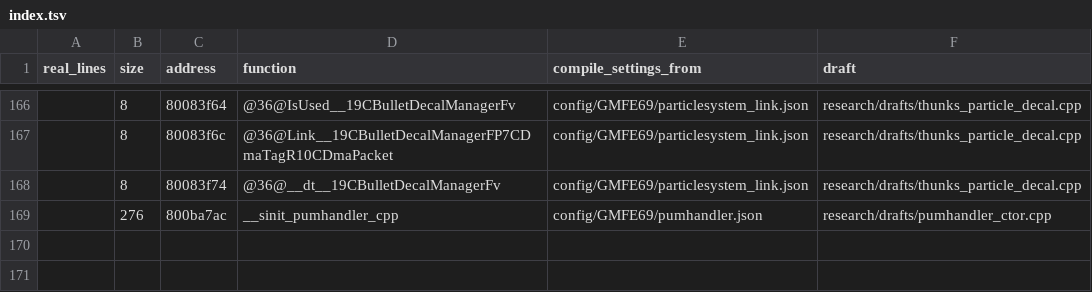
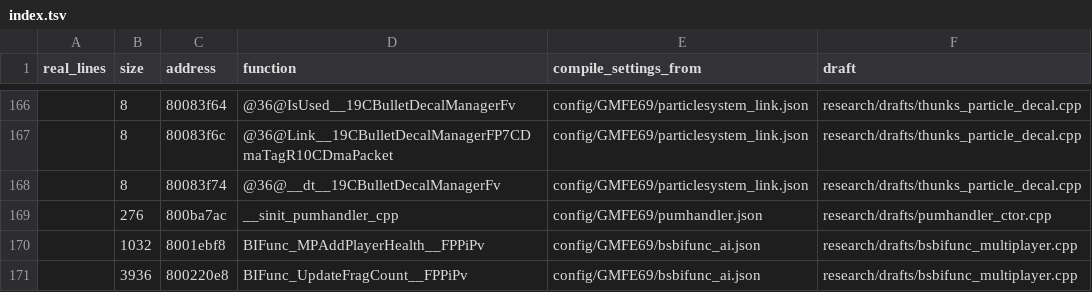
Before and after one commit to kyleckroeger/moh-frontline-decomp, a TSV file: research/drafts/index.tsv, drawn as a sheet; only a part is shown, gaps mark what is left out; the diff names each change by its address in the sheet, - before the commit and + after, or states it on an @@ line.

```diff
--- a/research/drafts/index.tsv
+++ b/research/drafts/index.tsv
+row 170:  | 1032 | 8001ebf8 | BIFunc_MPAddPlayerHealth__FPPiPv | config/GMFE69/bsbifunc_ai.json | research/drafts/bsbifunc_multiplayer.cpp
+row 171:  | 3936 | 800220e8 | BIFunc_UpdateFragCount__FPPiPv | config/GMFE69/bsbifunc_ai.json | research/drafts/bsbifunc_multiplayer.cpp
```
Also changed, not shown: research/drafts/status.tsv, 8 other files.
